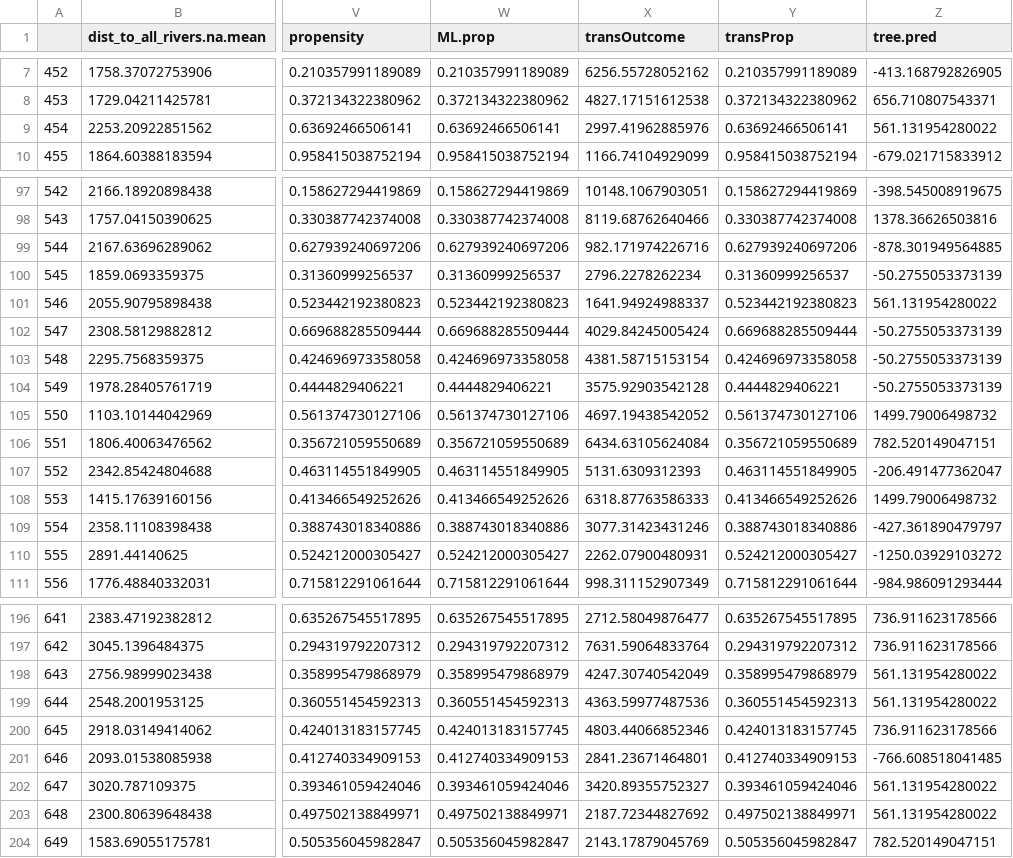
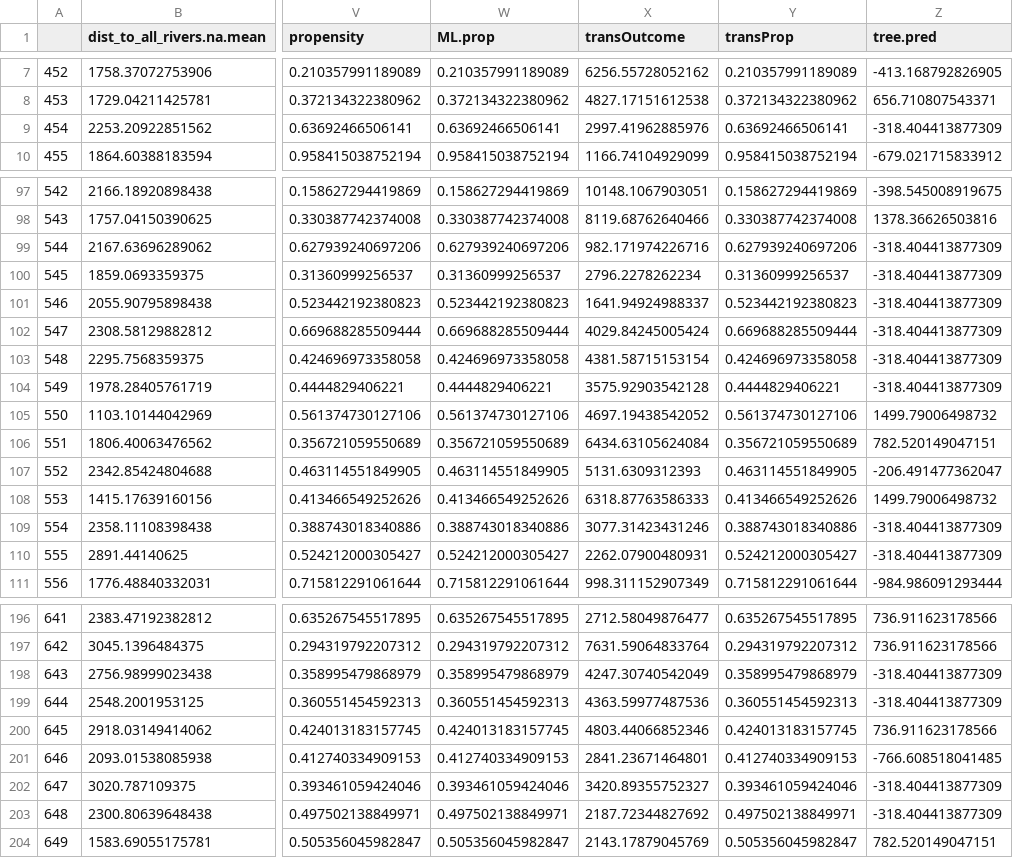
Before and after one commit to DanRunfola/geoML, a CSV file: output/NDVI_max_prediction.csv, drawn as a sheet; only a part is shown, gaps mark what is left out; the diff covers the shown part only; the diff names each change by its address in the sheet, - before the commit and + after, or states it on an @@ line.

```diff
--- a/output/NDVI_max_prediction.csv
+++ b/output/NDVI_max_prediction.csv
-Z9 (tree.pred): 561.131954280022
+Z9 (tree.pred): -318.404413877309
-Z99 (tree.pred): -878.301949564885
+Z99 (tree.pred): -318.404413877309
-Z100 (tree.pred): -50.2755053373139
+Z100 (tree.pred): -318.404413877309
-Z101 (tree.pred): 561.131954280022
+Z101 (tree.pred): -318.404413877309
-Z102:Z104 (tree.pred): -50.2755053373139
+Z102:Z104 (tree.pred): -318.404413877309
-Z109 (tree.pred): -427.361890479797
+Z109 (tree.pred): -318.404413877309
-Z110 (tree.pred): -1250.03929103272
+Z110 (tree.pred): -318.404413877309
-Z198:Z199 (tree.pred): 561.131954280022
+Z198:Z199 (tree.pred): -318.404413877309
-Z202:Z203 (tree.pred): 561.131954280022
+Z202:Z203 (tree.pred): -318.404413877309
```
Also changed, not shown: 4 edited cells elsewhere in this file, output/NDVI_max_rf.csv, 12 other files.
